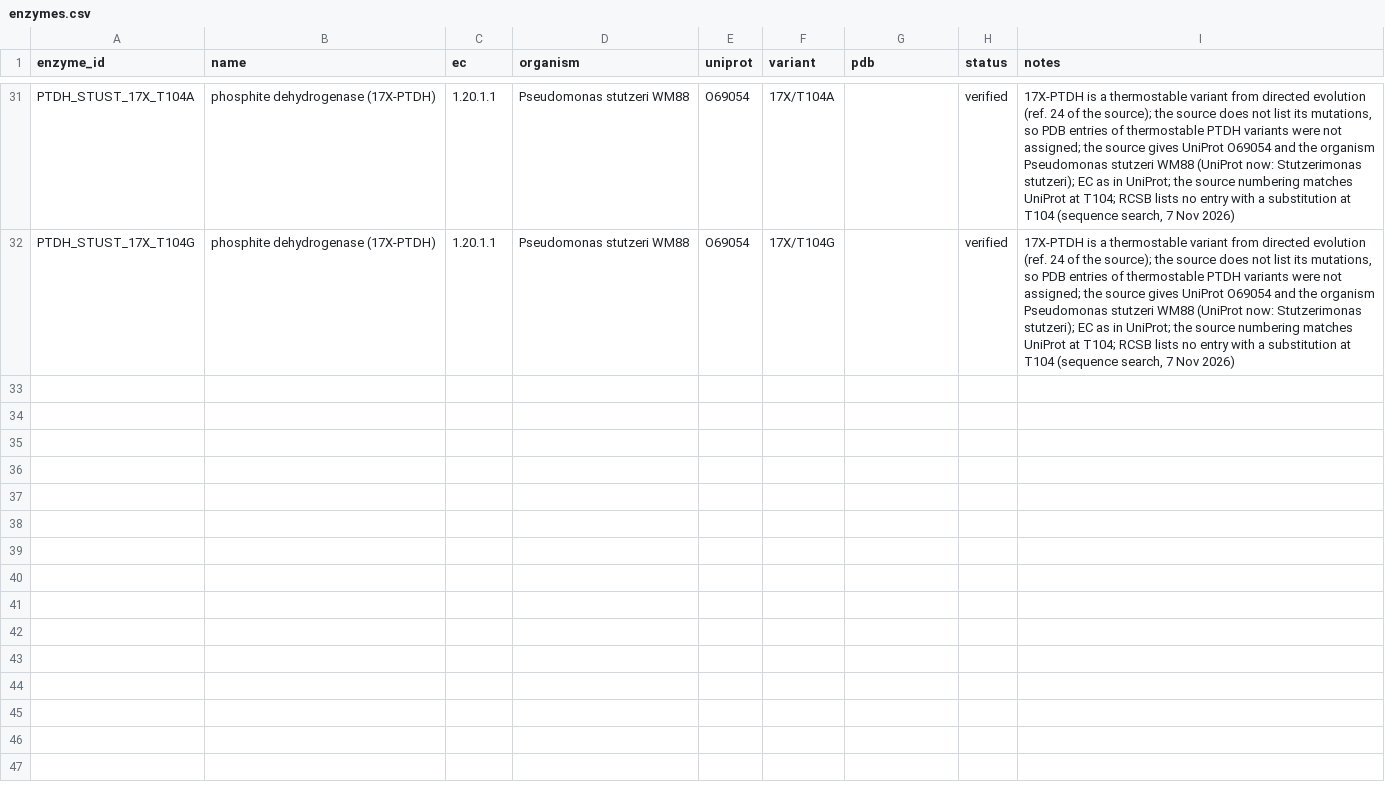
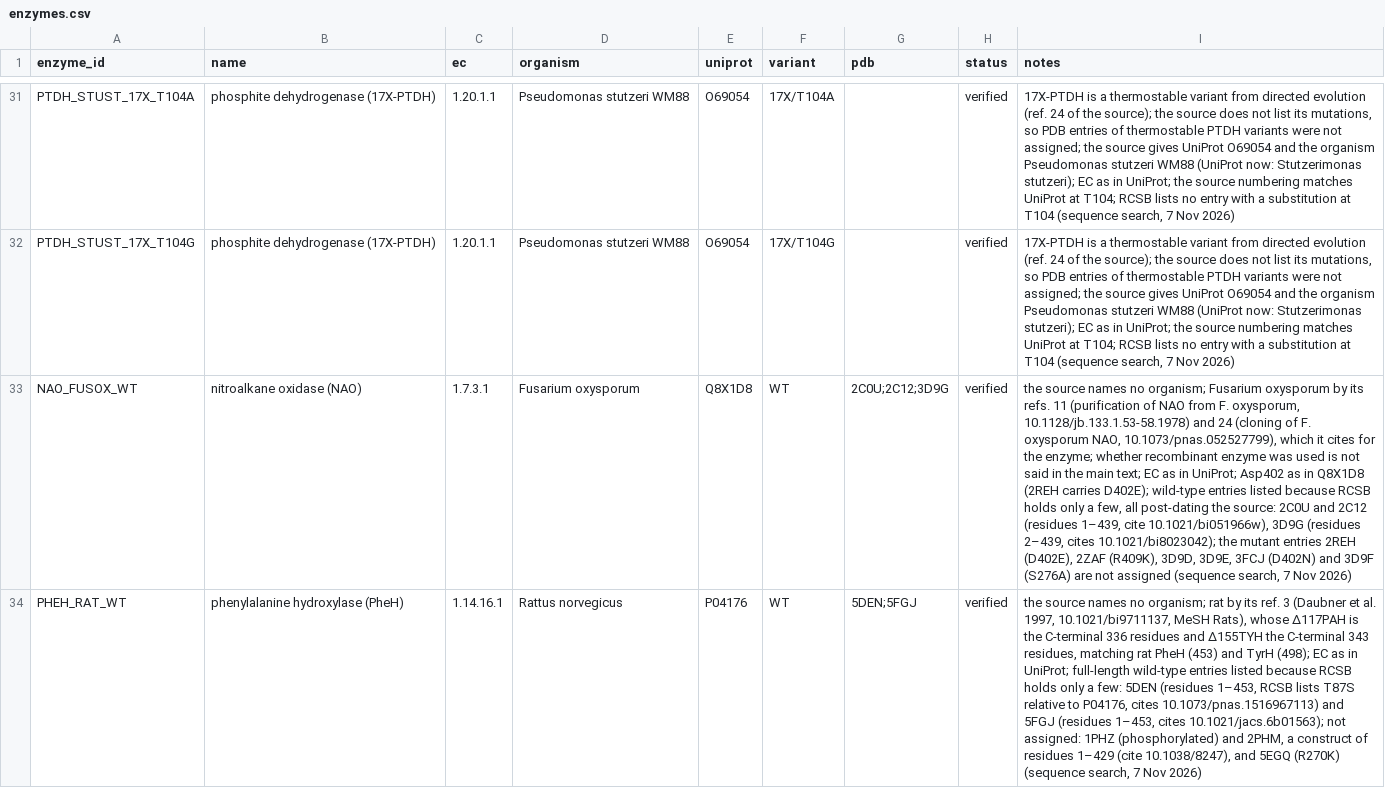
Before and after one commit to sectio-aurea-q/meg-nen, a CSV file: data/enzymes.csv, drawn as a sheet; only a part is shown, gaps mark what is left out; the diff covers the shown part only; the diff names each change by its address in the sheet, - before the commit and + after, or states it on an @@ line.

Commit message:
S024–S028 read twice: NAO, aromatic amino acid hydroxylases, FDH, NspLOX, DM-SLO at six temperatures

```diff
--- a/data/enzymes.csv
+++ b/data/enzymes.csv
+row 33: NAO_FUSOX_WT | nitroalkane oxidase (NAO) | 1.7.3.1 | Fusarium oxysporum | Q8X1D8 | WT | 2C0U;2C12;3D9G | verified | the source names no organism; Fusarium oxysporum by its refs. 11 (purification of NAO from F. oxysporum, 10.1128/jb.133.1.53-58.1978) and 24 (cloning of F. oxysporum NAO, 10.1073/pnas.052527799), which it cites for the enzyme; whether recombinant enzyme was used is not said in the main text; EC as in UniProt; Asp402 as in Q8X1D8 (2REH carries D402E); wild-type entries listed because RCSB holds only a few, all post-dating the source: 2C0U and 2C12 (residues 1–439, cite 10.1021/bi051966w), 3D9G (residues 2–439, cites 10.1021/bi8023042); the mutant entries 2REH (D402E), 2ZAF (R409K), 3D9D, 3D9E, 3FCJ (D402N) and 3D9F (S276A) are not assigned (sequence search, 7 Nov 2026)
+row 34: PHEH_RAT_WT | phenylalanine hydroxylase (PheH) | 1.14.16.1 | Rattus norvegicus | P04176 | WT | 5DEN;5FGJ | verified | the source names no organism; rat by its ref. 3 (Daubner et al. 1997, 10.1021/bi9711137, MeSH Rats), whose Δ117PAH is the C-terminal 336 residues and Δ155TYH the C-terminal 343 residues, matching rat PheH (453) and TyrH (498); EC as in UniProt; full-length wild-type entries listed because RCSB holds only a few: 5DEN (residues 1–453, RCSB lists T87S relative to P04176, cites 10.1073/pnas.1516967113) and 5FGJ (residues 1–453, cites 10.1021/jacs.6b01563); not assigned: 1PHZ (phosphorylated) and 2PHM, a construct of residues 1–429 (cite 10.1038/8247), and 5EGQ (R270K) (sequence search, 7 Nov 2026)
```
Also changed, not shown: 6 added rows elsewhere in this file, data/steps.csv, sources/first_sources.csv, 10 other files.
